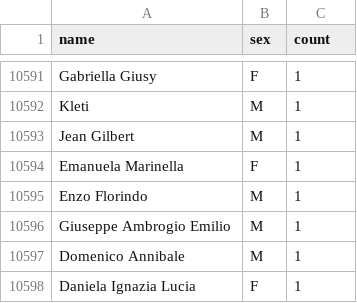
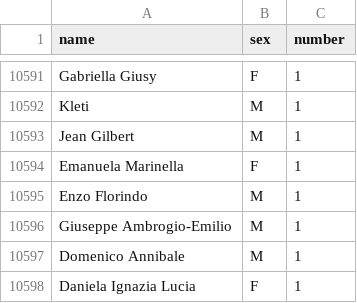
Before and after one commit to LucaCappelletti94/random_italian_person, a CSV file: random_italian_person/datasets/names.csv, drawn as a sheet; only a part is shown, gaps mark what is left out; the diff names each change by its address in the sheet, - before the commit and + after, or states it on an @@ line.

```diff
--- a/random_italian_person/datasets/names.csv
+++ b/random_italian_person/datasets/names.csv
-C1: count
+C1: number
-A10596 (name): Giuseppe Ambrogio Emilio
+A10596 (name): Giuseppe Ambrogio-Emilio
```
Also changed, not shown: random_italian_person/datasets/municipalities.csv, random_italian_person/datasets/surnames.csv, 7 other files.
